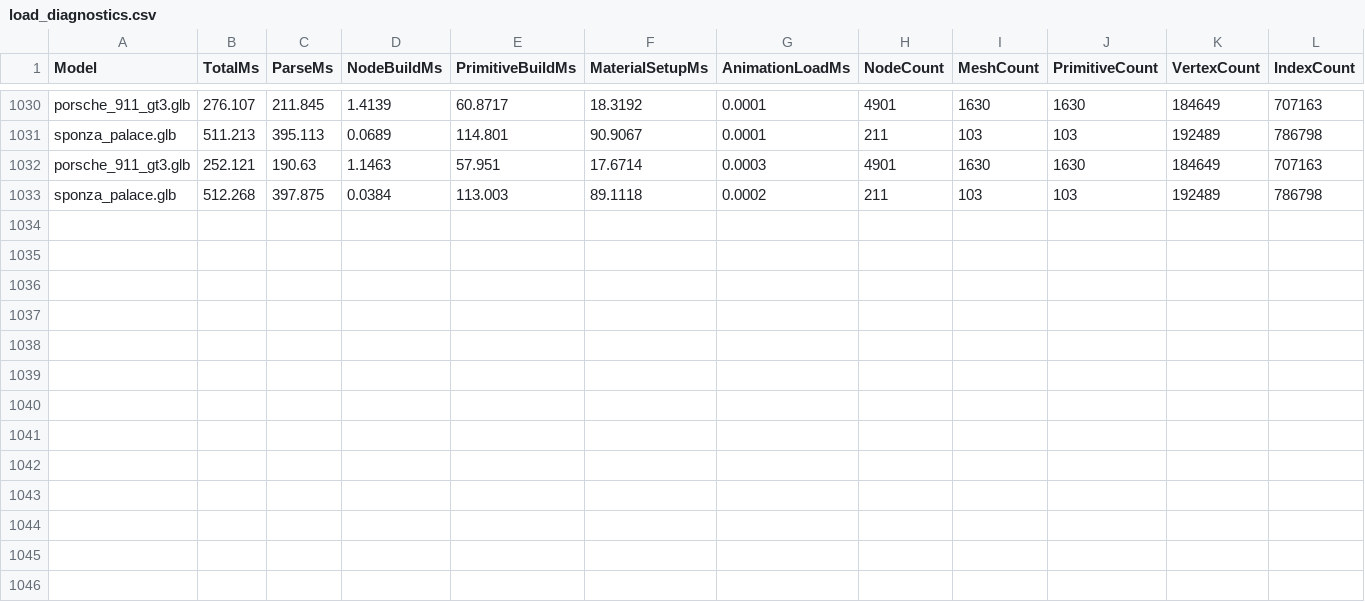
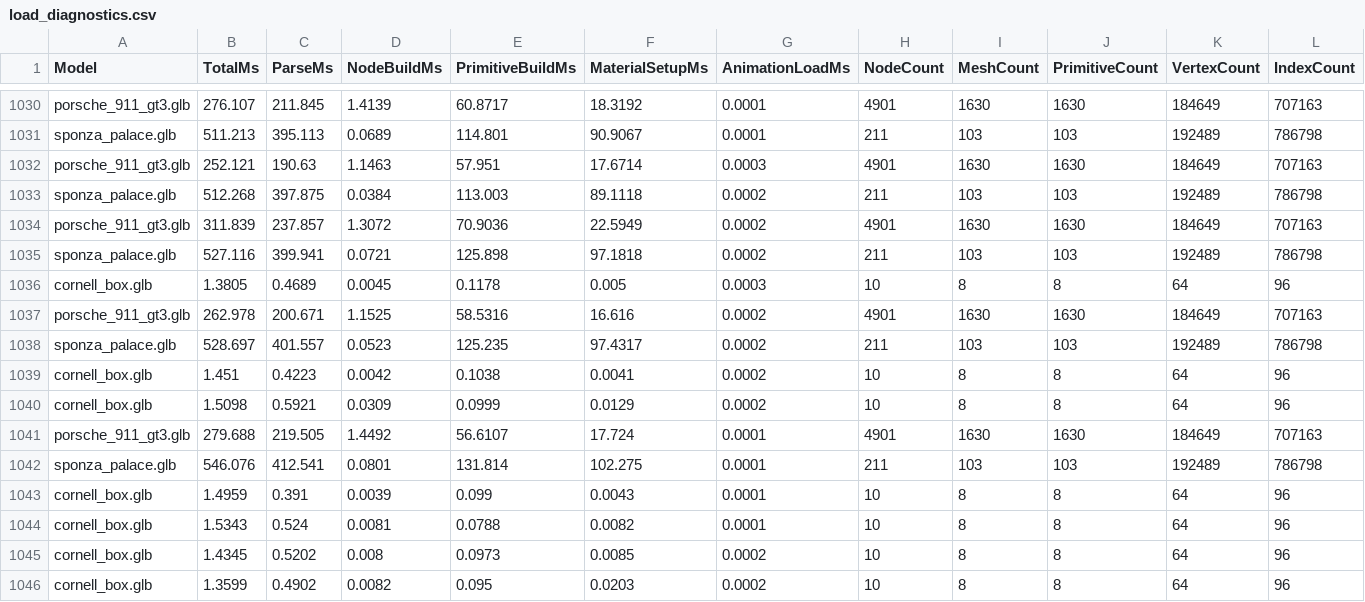
Before and after one commit to Etuv2/Nox_Engine, a CSV file: performance_data/load_diagnostics.csv, drawn as a sheet; only a part is shown, gaps mark what is left out.

```diff
--- a/performance_data/load_diagnostics.csv
+++ b/performance_data/load_diagnostics.csv
@@ -1033 +1033,14 @@ porsche_911_gt3.glb,252.121,190.63,1.1463,57.951,17.6714,0.0003,4901,1630,1630,1
 sponza_palace.glb,512.268,397.875,0.0384,113.003,89.1118,0.0002,211,103,103,192489,786798
+porsche_911_gt3.glb,311.839,237.857,1.3072,70.9036,22.5949,0.0002,4901,1630,1630,184649,707163
+sponza_palace.glb,527.116,399.941,0.0721,125.898,97.1818,0.0002,211,103,103,192489,786798
+cornell_box.glb,1.3805,0.4689,0.0045,0.1178,0.005,0.0003,10,8,8,64,96
+porsche_911_gt3.glb,262.978,200.671,1.1525,58.5316,16.616,0.0002,4901,1630,1630,184649,707163
+sponza_palace.glb,528.697,401.557,0.0523,125.235,97.4317,0.0002,211,103,103,192489,786798
+cornell_box.glb,1.451,0.4223,0.0042,0.1038,0.0041,0.0002,10,8,8,64,96
+cornell_box.glb,1.5098,0.5921,0.0309,0.0999,0.0129,0.0002,10,8,8,64,96
+porsche_911_gt3.glb,279.688,219.505,1.4492,56.6107,17.724,0.0001,4901,1630,1630,184649,707163
+sponza_palace.glb,546.076,412.541,0.0801,131.814,102.275,0.0001,211,103,103,192489,786798
+cornell_box.glb,1.4959,0.391,0.0039,0.099,0.0043,0.0001,10,8,8,64,96
+cornell_box.glb,1.5343,0.524,0.0081,0.0788,0.0082,0.0001,10,8,8,64,96
+cornell_box.glb,1.4345,0.5202,0.008,0.0973,0.0085,0.0002,10,8,8,64,96
+cornell_box.glb,1.3599,0.4902,0.0082,0.095,0.0203,0.0002,10,8,8,64,96
```
Also changed, not shown: 12 other files.
